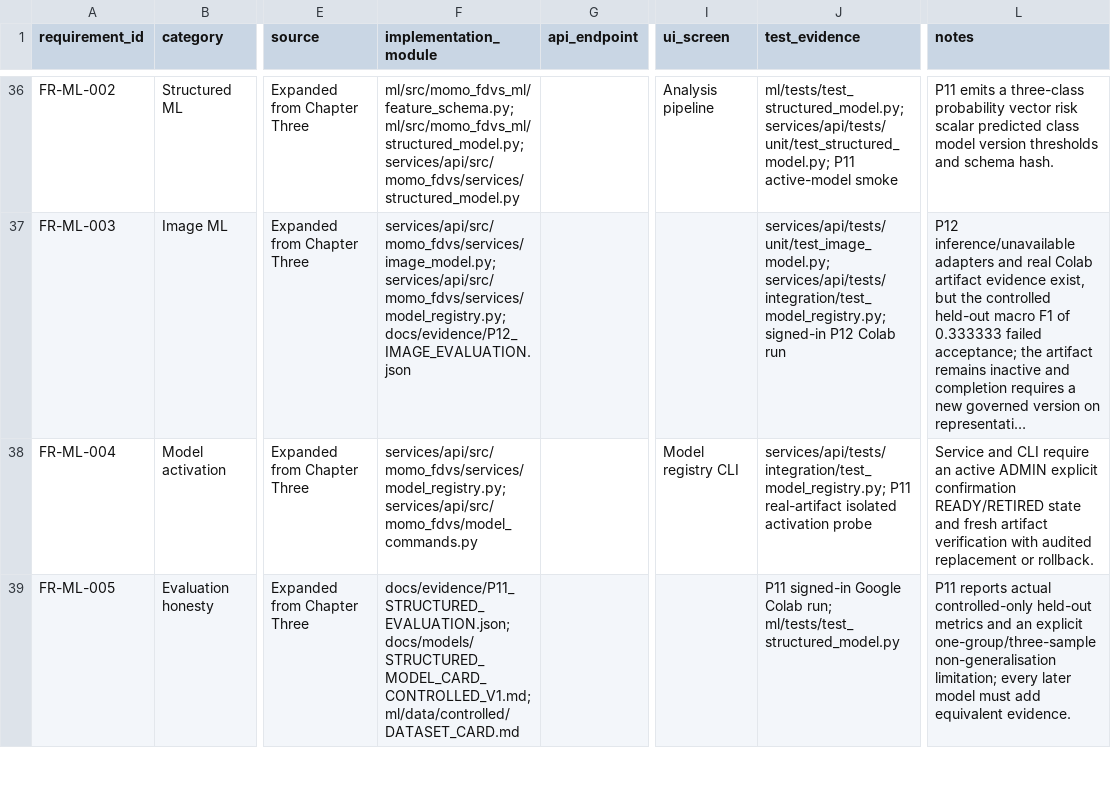
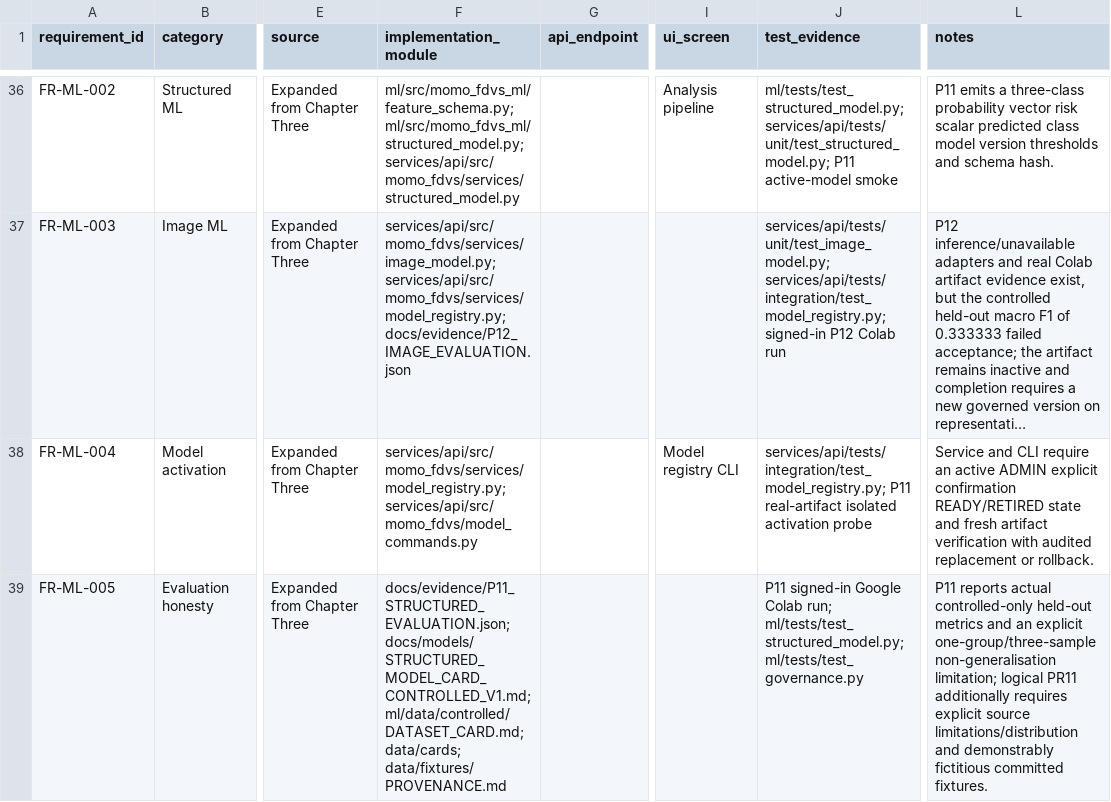
Before and after one commit to davidagyekum/momo-fraud-detection, a CSV file: requirements_traceability.csv, drawn as a sheet; only a part is shown, gaps mark what is left out; long unchanged cells end in …; the diff covers the shown part only; the diff names each change by its address in the sheet, - before the commit and + after, or states it on an @@ line.

Commit message:
feat(data): add governed dataset registry

```diff
--- a/requirements_traceability.csv
+++ b/requirements_traceability.csv
-F39 (implementation_module): docs/evidence/P11_STRUCTURED_EVALUATION.json; docs/models/STRUCTURED_MODEL_CARD_CONTROLLED_V1.md; ml/data/controlled/DATASET_CARD.md
+F39 (implementation_module): docs/evidence/P11_STRUCTURED_EVALUATION.json; docs/models/STRUCTURED_MODEL_CARD_CONTROLLED_V1.md; ml/data/controlled/DATASET_CARD.md; data/cards; data/fixtures/PROVENANCE.md
-J39 (test_evidence): …Colab run; ml/tests/test_structured_model.py
+J39 (test_evidence): …Colab run; ml/tests/test_structured_model.py; ml/tests/test_governance.py
-L39 (notes): …non-generalisation limitation; every later model must add equivalent evidence.
+L39 (notes): …non-generalisation limitation; logical PR11 additionally requires explicit source limitations/distribution and demonstrably fictitious committed fixtures.
```
Also changed, not shown: 6 edited cells elsewhere in this file, 52 other files.
